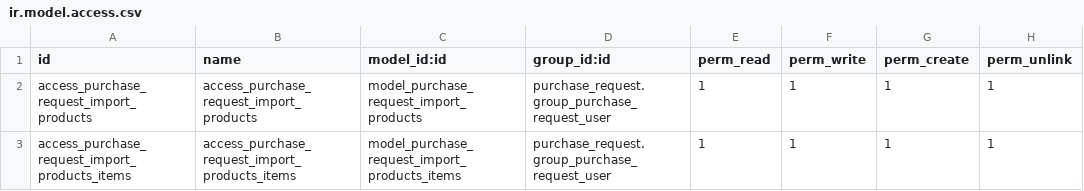
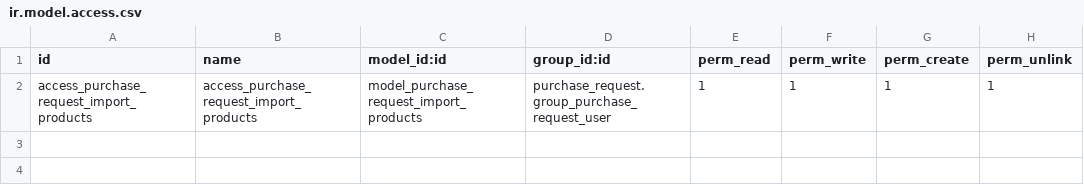
Before and after one commit to akretion/purchase-workflow, a CSV file: purchase_request_product_multi_add/security/ir.model.access.csv, drawn as a sheet; the diff names each change by its address in the sheet, - before the commit and + after, or states it on an @@ line.

Commit message:
[IMP] purchase_request_product_multi_add: Implement multi edit for quantities, date and estimated cost

```diff
--- a/purchase_request_product_multi_add/security/ir.model.access.csv
+++ b/purchase_request_product_multi_add/security/ir.model.access.csv
-row 3: access_purchase_request_import_products_items | access_purchase_request_import_products_items | model_purchase_request_import_products_items | purchase_request.group_purchase_request_user | 1 | 1 | 1 | 1
```
Also changed, not shown: 2 other files.
